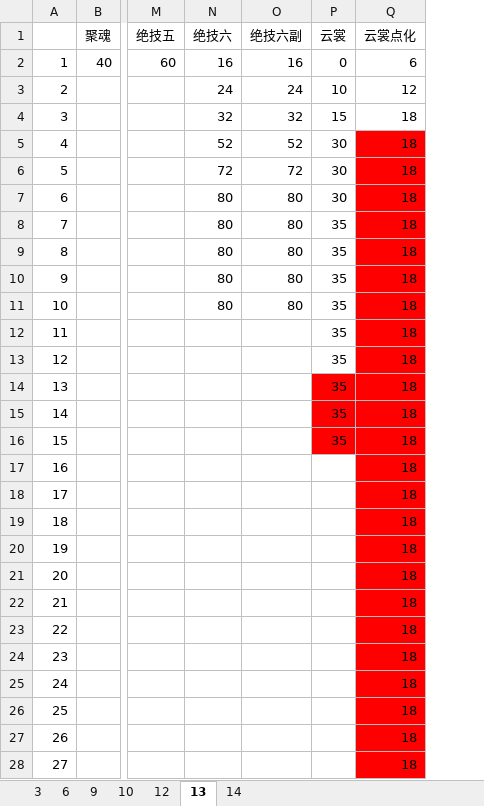
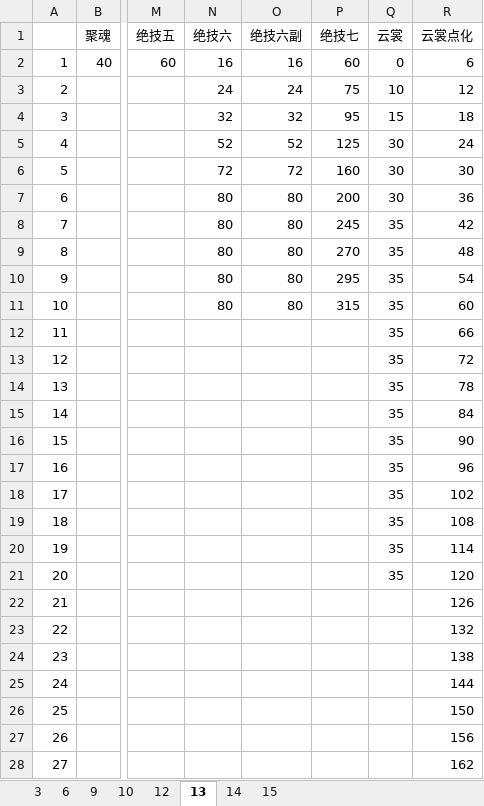
Before and after one commit to tweea/Chinese-Paladin-Mobile-Helper, an Excel workbook: src/main/resources/CardPiece.xlsx, sheet 13, drawn as a sheet; only a part is shown, gaps mark what is left out; values as stored, in another font and other column widths than the file's, no borders; addresses are those after the commit; the diff covers the shown part only; the diff names each change by its address in the sheet, - before the commit and + after, or states it on an @@ line.

```diff
--- a/src/main/resources/CardPiece.xlsx (sheet 13)
+++ b/src/main/resources/CardPiece.xlsx (sheet 13)
+sheet tab: 15
+column P (绝技七), rows 2-11: 60 | 75 | 95 | 125 | 160 | 200 | 245 | 270 | 295 | 315
-R5 (云裳点化): 18
+R5 (云裳点化): 24
-R5:R13 fill: #FF0000
+R5:R13 fill: none
-R6 (云裳点化): 18
+R6 (云裳点化): 30
-R7 (云裳点化): 18
+R7 (云裳点化): 36
-R8 (云裳点化): 18
+R8 (云裳点化): 42
-R9 (云裳点化): 18
+R9 (云裳点化): 48
-R10 (云裳点化): 18
+R10 (云裳点化): 54
-R11 (云裳点化): 18
+R11 (云裳点化): 60
-R12 (云裳点化): 18
+R12 (云裳点化): 66
-R13 (云裳点化): 18
+R13 (云裳点化): 72
-Q14:R16 fill: #FF0000
+Q14:R16 fill: none
-R14 (云裳点化): 18
+R14 (云裳点化): 78
-R15 (云裳点化): 18
+R15 (云裳点化): 84
-R16 (云裳点化): 18
+R16 (云裳点化): 90
-Q17:Q21 (云裳): (empty)
+Q17:Q21 (云裳): 35
-R17 (云裳点化): 18
+R17 (云裳点化): 96
-R17:R28 fill: #FF0000
+R17:R28 fill: none
-R18 (云裳点化): 18
+R18 (云裳点化): 102
-R19 (云裳点化): 18
+R19 (云裳点化): 108
-R20 (云裳点化): 18
+R20 (云裳点化): 114
-R21 (云裳点化): 18
+R21 (云裳点化): 120
-R22 (云裳点化): 18
+R22 (云裳点化): 126
-R23 (云裳点化): 18
+R23 (云裳点化): 132
-R24 (云裳点化): 18
+R24 (云裳点化): 138
-R25 (云裳点化): 18
+R25 (云裳点化): 144
-R26 (云裳点化): 18
+R26 (云裳点化): 150
-R27 (云裳点化): 18
+R27 (云裳点化): 156
-R28 (云裳点化): 18
+R28 (云裳点化): 162
```
Also changed, not shown: 5 edited cells and cell formats elsewhere in this sheet, sheet 14, src/main/resources/CardList.xlsx, src/main/resources/CardStatus.xlsx.
